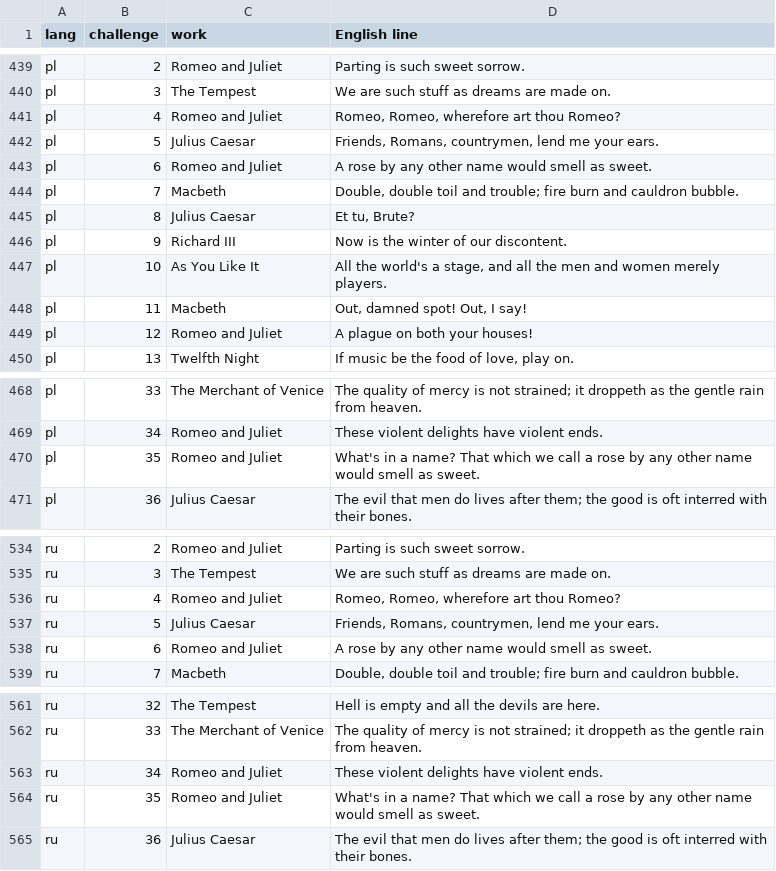
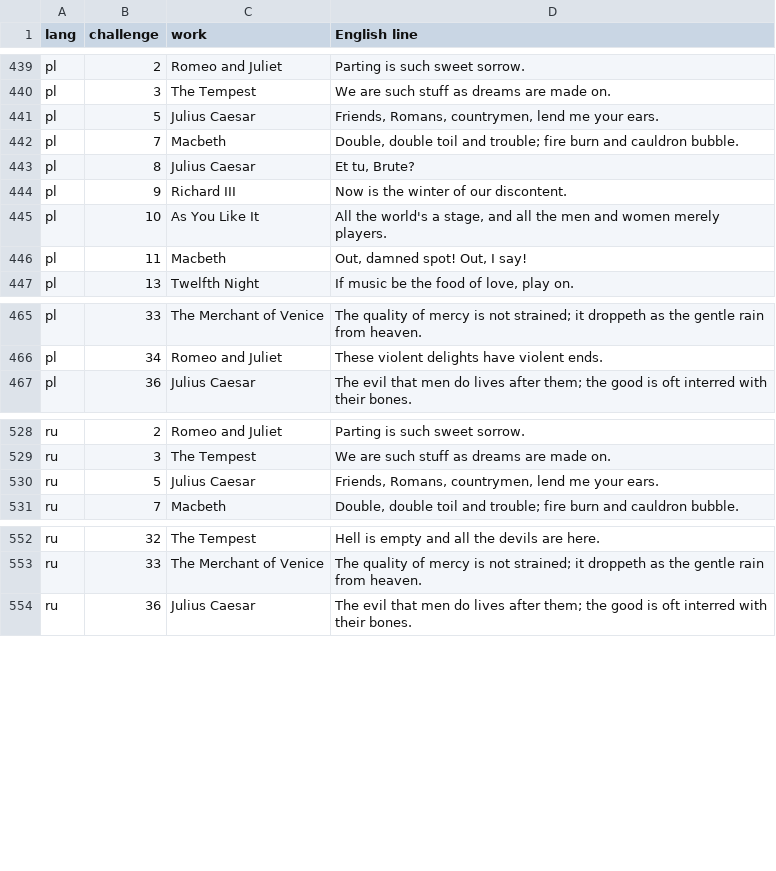
Before and after one commit to dcharlot65-personal/inspired-mile-web, a TSV file: docs/language/data/challenges-dropped.tsv, drawn as a sheet; only a part is shown, gaps mark what is left out; the diff covers the shown part only; the diff names each change by its address in the sheet, - before the commit and + after, or states it on an @@ line.

```diff
--- a/docs/language/data/challenges-dropped.tsv
+++ b/docs/language/data/challenges-dropped.tsv
-row 441: pl | 4 | Romeo and Juliet | Romeo, Romeo, wherefore art thou Romeo?
-row 443: pl | 6 | Romeo and Juliet | A rose by any other name would smell as sweet.
-row 449: pl | 12 | Romeo and Juliet | A plague on both your houses!
-row 470: pl | 35 | Romeo and Juliet | What's in a name? That which we call a rose by any other name would smell as sweet.
-row 536: ru | 4 | Romeo and Juliet | Romeo, Romeo, wherefore art thou Romeo?
-row 538: ru | 6 | Romeo and Juliet | A rose by any other name would smell as sweet.
-row 563: ru | 34 | Romeo and Juliet | These violent delights have violent ends.
-row 564: ru | 35 | Romeo and Juliet | What's in a name? That which we call a rose by any other name would smell as sweet.
```
Also changed, not shown: 6 removed rows elsewhere in this file, scripts/lang-content/challenges/pl.tsv, scripts/lang-content/challenges/ru.tsv, 5 other files.
